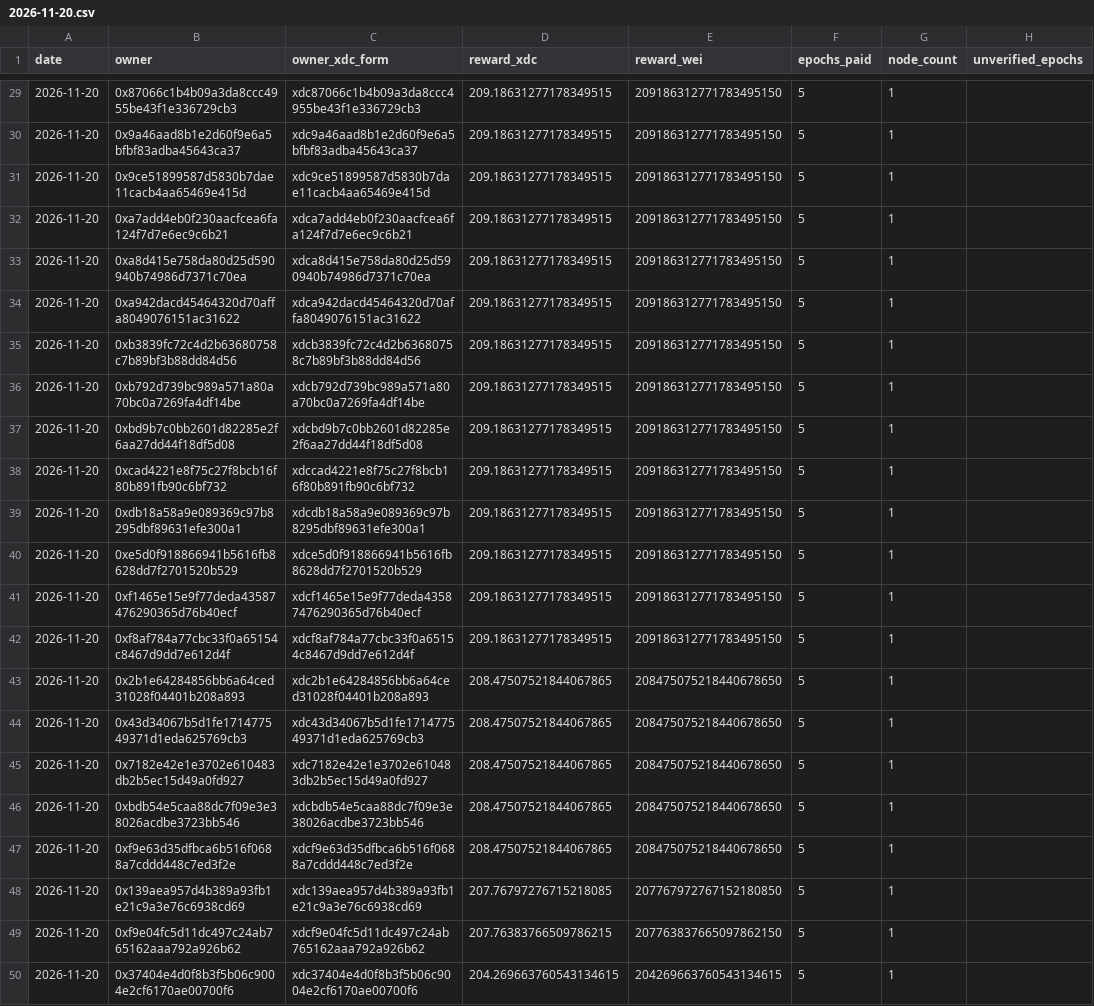
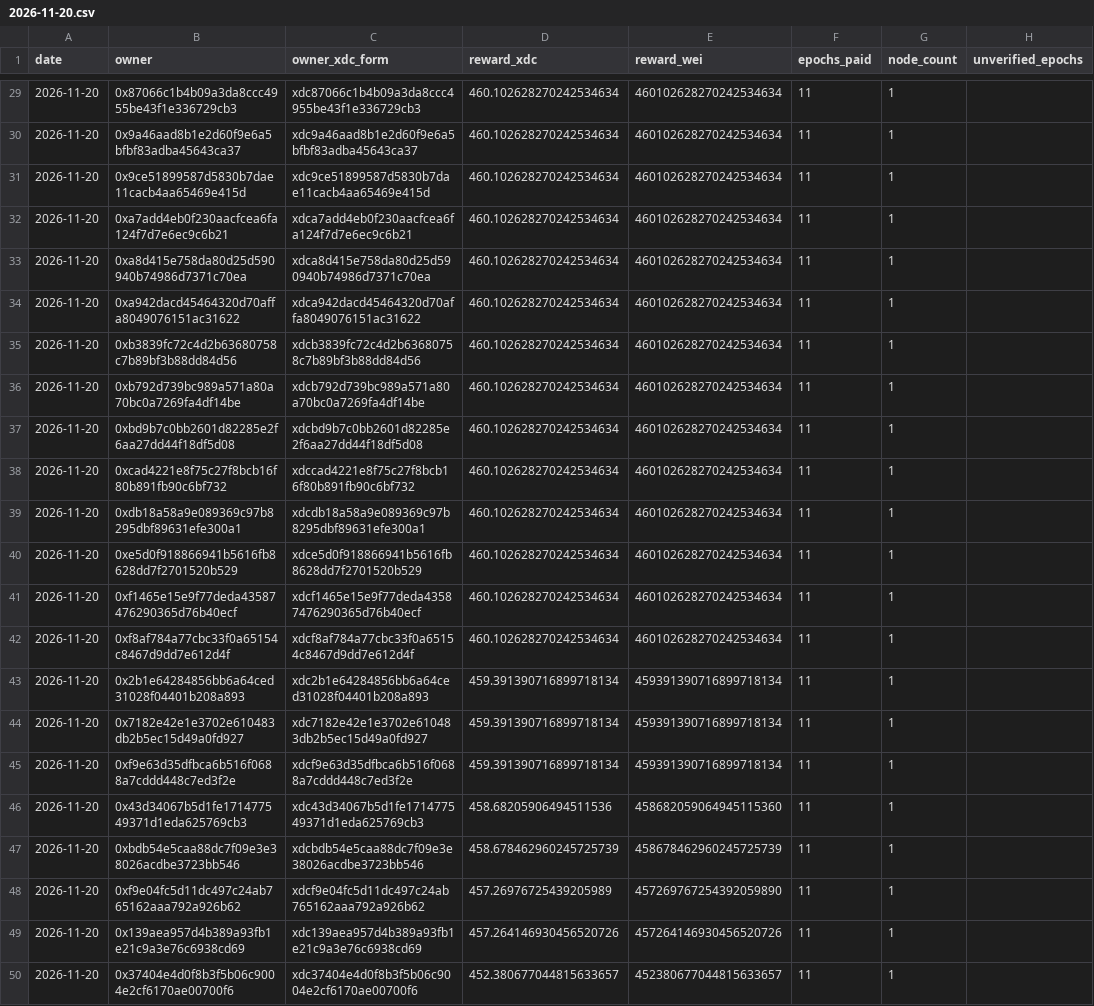
Before and after one commit to s4njk4n/aitest3, a CSV file: v1/epoch-rewards/daily/2026-11-20.csv, drawn as a sheet; only a part is shown, gaps mark what is left out; removed rows and columns are numbered as before the commit, all else as after; the diff covers the shown part only; the diff names each change by its address in the sheet, - before the commit and + after, or states it on an @@ line.

```diff
--- a/v1/epoch-rewards/daily/2026-11-20.csv
+++ b/v1/epoch-rewards/daily/2026-11-20.csv
-D29:D42 (reward_xdc): 209.18631277178349515
+D29:D42 (reward_xdc): 460.102628270242534634
-E29:E42 (reward_wei): 209186312771783495150
+E29:E42 (reward_wei): 460102628270242534634
-F29:F43 (epochs_paid): 5
+F29:F43 (epochs_paid): 11
-D43 (reward_xdc): 208.47507521844067865
+D43 (reward_xdc): 459.391390716899718134
-E43 (reward_wei): 208475075218440678650
+E43 (reward_wei): 459391390716899718134
-row 44: 2026-11-20 | 0x43d34067b5d1fe171477549371d1eda625769cb3 | xdc43d34067b5d1fe171477549371d1eda625769cb3 | 208.47507521844067865 | 208475075218440678650 | 5 | 1
-D44 (reward_xdc): 208.47507521844067865
+D44 (reward_xdc): 459.391390716899718134
-E44 (reward_wei): 208475075218440678650
+E44 (reward_wei): 459391390716899718134
-F44 (epochs_paid): 5
+F44 (epochs_paid): 11
-row 46: 2026-11-20 | 0xbdb54e5caa88dc7f09e3e38026acdbe3723bb546 | xdcbdb54e5caa88dc7f09e3e38026acdbe3723bb546 | 208.47507521844067865 | 208475075218440678650 | 5 | 1
-D45 (reward_xdc): 208.47507521844067865
+D45 (reward_xdc): 459.391390716899718134
-E45 (reward_wei): 208475075218440678650
+E45 (reward_wei): 459391390716899718134
-F45 (epochs_paid): 5
+F45 (epochs_paid): 11
-row 48: 2026-11-20 | 0x139aea957d4b389a93fb1e21c9a3e76c6938cd69 | xdc139aea957d4b389a93fb1e21c9a3e76c6938cd69 | 207.76797276715218085 | 207767972767152180850 | 5 | 1
+row 46: 2026-11-20 | 0x43d34067b5d1fe171477549371d1eda625769cb3 | xdc43d34067b5d1fe171477549371d1eda625769cb3 | 458.68205906494511536 | 458682059064945115360 | 11 | 1
+row 47: 2026-11-20 | 0xbdb54e5caa88dc7f09e3e38026acdbe3723bb546 | xdcbdb54e5caa88dc7f09e3e38026acdbe3723bb546 | 458.678462960245725739 | 458678462960245725739 | 11 | 1
-D48 (reward_xdc): 207.76383766509786215
+D48 (reward_xdc): 457.26976725439205989
-E48 (reward_wei): 207763837665097862150
+E48 (reward_wei): 457269767254392059890
-F48 (epochs_paid): 5
+F48 (epochs_paid): 11
+row 49: 2026-11-20 | 0x139aea957d4b389a93fb1e21c9a3e76c6938cd69 | xdc139aea957d4b389a93fb1e21c9a3e76c6938cd69 | 457.264146930456520726 | 457264146930456520726 | 11 | 1
-D50 (reward_xdc): 204.269663760543134615
+D50 (reward_xdc): 452.380677044815633657
-E50 (reward_wei): 204269663760543134615
+E50 (reward_wei): 452380677044815633657
-F50 (epochs_paid): 5
+F50 (epochs_paid): 11
```
Also changed, not shown: 81 edited cells elsewhere in this file, v1/epoch-rewards/monthly/2026-11.csv, 19 other files.
